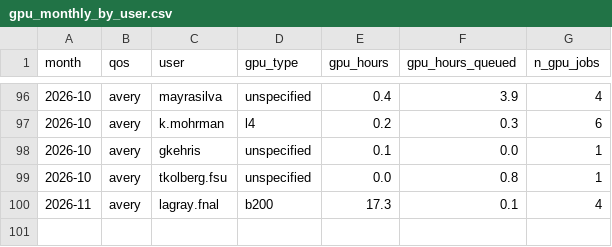
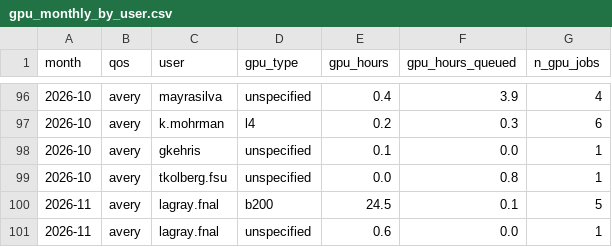
Before and after one commit to sgnoohc/hpg_librarian, a CSV file: gpu_usage/gpu_monthly_by_user.csv, drawn as a sheet; only a part is shown, gaps mark what is left out.

Commit message:
Update dashboard data 2026-11-01 20:44

```diff
--- a/gpu_usage/gpu_monthly_by_user.csv
+++ b/gpu_usage/gpu_monthly_by_user.csv
@@ -99,2 +99,3 @@ month,qos,user,gpu_type,gpu_hours,gpu_hours_queued,n_gpu_jobs
 2026-10,avery,tkolberg.fsu,unspecified,0.0,0.8,1
-2026-11,avery,lagray.fnal,b200,17.3,0.1,4
+2026-11,avery,lagray.fnal,b200,24.5,0.1,5
+2026-11,avery,lagray.fnal,unspecified,0.6,0.0,1
```
Also changed, not shown: gpu_usage/gpu_monthly.csv, 4 other files.
